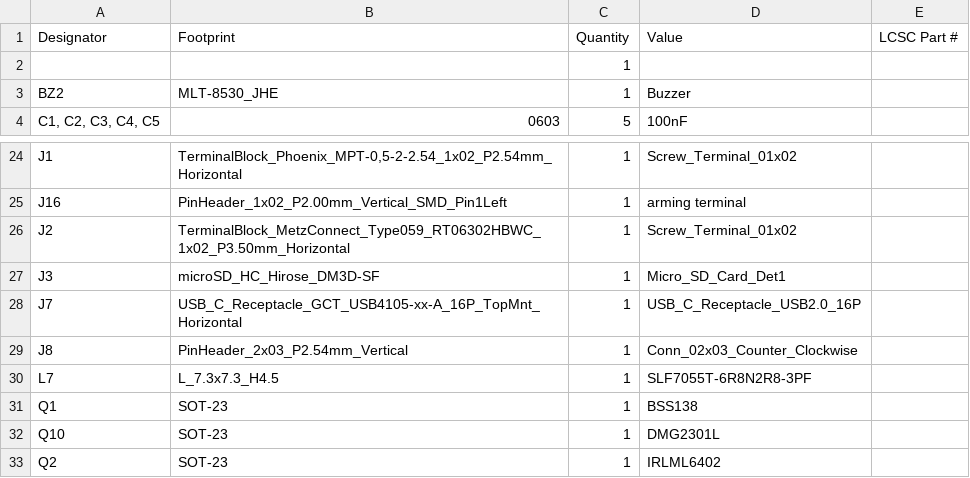
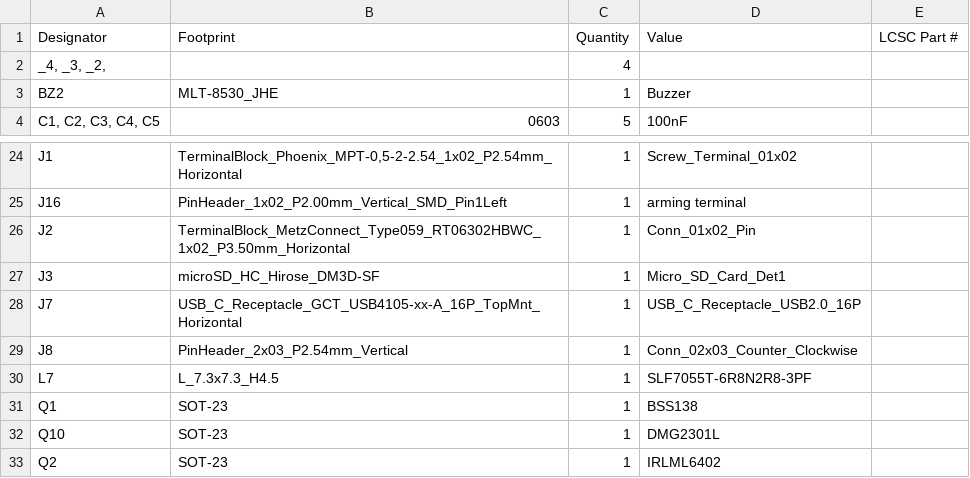
Before and after one commit to Horizon-Avionics/Horizon-Mini, a CSV file: Hardware/production/bom.csv, drawn as a sheet; only a part is shown, gaps mark what is left out.

```diff
--- a/Hardware/production/bom.csv
+++ b/Hardware/production/bom.csv
@@ -1,3 +1,3 @@
 Designator,Footprint,Quantity,Value,LCSC Part #
-,,1,,
+"_4, _3, _2, ",,4,,
 BZ2,MLT-8530_JHE,1,Buzzer,
@@ -25,3 +25,3 @@ J1,"TerminalBlock_Phoenix_MPT-0,5-2-2.54_1x02_P2.54mm_Horizontal",1,Screw_Termin
 J16,PinHeader_1x02_P2.00mm_Vertical_SMD_Pin1Left,1,arming terminal,
-J2,TerminalBlock_MetzConnect_Type059_RT06302HBWC_1x02_P3.50mm_Horizontal,1,Screw_Terminal_01x02,
+J2,TerminalBlock_MetzConnect_Type059_RT06302HBWC_1x02_P3.50mm_Horizontal,1,Conn_01x02_Pin,
 J3,microSD_HC_Hirose_DM3D-SF,1,Micro_SD_Card_Det1,
```
Also changed, not shown: Hardware/production/designators.csv, Hardware/production/positions.csv, 10 other files.
